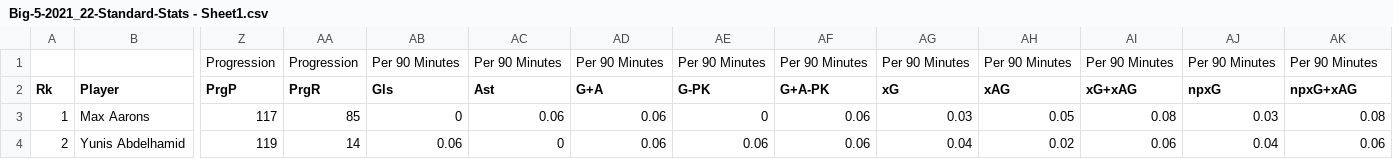
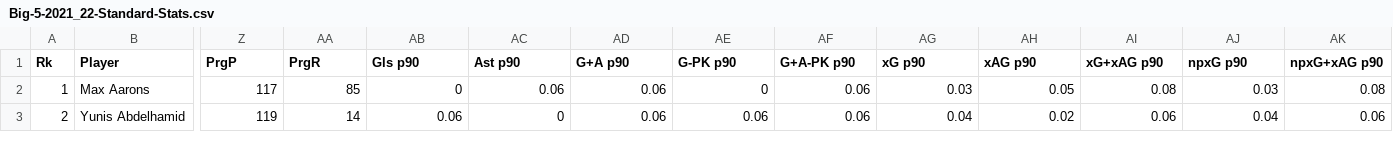
Before and after one commit to shanerybacki/FIN-372-Data, a CSV file: fbref/Big-5-2021_22-Standard-Stats.csv (was fbref/Big-5-2021_22-Standard-Stats - Sheet1.csv), drawn as a sheet; only a part is shown, gaps mark what is left out; removed rows and columns are numbered as before the commit, all else as after; rows hold the shown columns only; the diff names each change by its address in the sheet, - before the commit and + after, or states it on an @@ line.

```diff
--- a/fbref/Big-5-2021_22-Standard-Stats - Sheet1.csv
+++ b/fbref/Big-5-2021_22-Standard-Stats.csv
-row 1:  |  | Progression | Progression | Per 90 Minutes | Per 90 Minutes | Per 90 Minutes | Per 90 Minutes | Per 90 Minutes | Per 90 Minutes | Per 90 Minutes | Per 90 Minutes | Per 90 Minutes | Per 90 Minutes
-AB1: Gls
+AB1: Gls p90
-AC1: Ast
+AC1: Ast p90
-AD1: G+A
+AD1: G+A p90
-AE1: G-PK
+AE1: G-PK p90
-AF1: G+A-PK
+AF1: G+A-PK p90
-AG1: xG
+AG1: xG p90
-AH1: xAG
+AH1: xAG p90
-AI1: xG+xAG
+AI1: xG+xAG p90
-AJ1: npxG
+AJ1: npxG p90
-AK1: npxG+xAG
+AK1: npxG+xAG p90
```
Also changed, not shown: fbref/Big-5-2021_22-Defensive-Actions-Stats - Sheet1.csv, fbref/Big-5-2021_22-Goal-And-Shot-Creation-Stats - Sheet1.csv, 4 other files.
